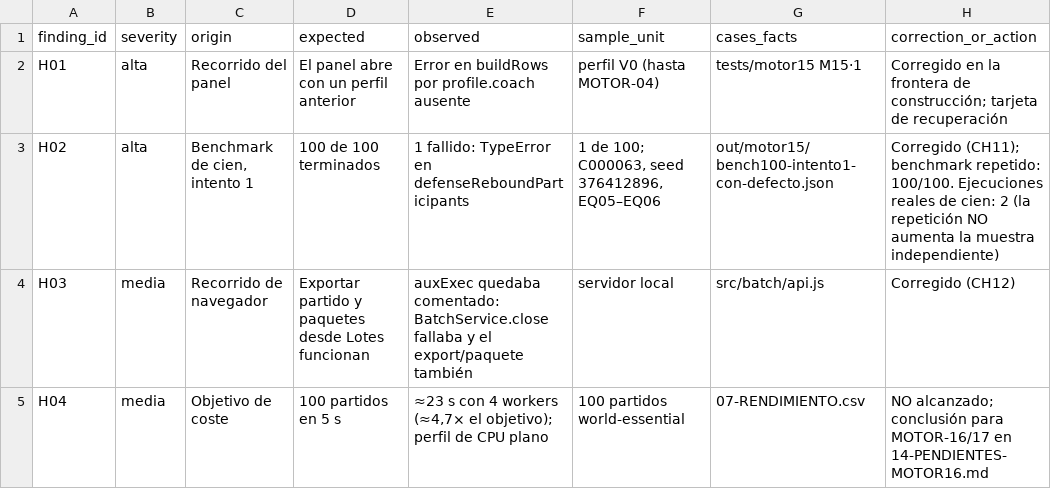
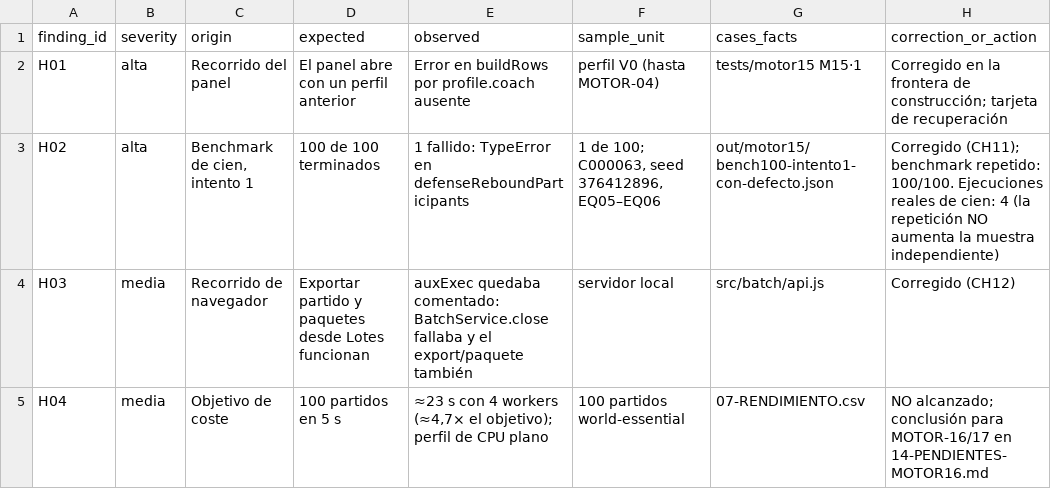
Before and after one commit to bateman37/beM, a CSV file: docs/tecnico/evidencia-motor15/04-HALLAZGOS.csv, drawn as a sheet; only a part is shown.

```diff
--- a/docs/tecnico/evidencia-motor15/04-HALLAZGOS.csv
+++ b/docs/tecnico/evidencia-motor15/04-HALLAZGOS.csv
@@ -2,3 +2,3 @@ finding_id,severity,origin,expected,observed,sample_unit,cases_facts,correction_
 H01,alta,Recorrido del panel,El panel abre con un perfil anterior,Error en buildRows por profile.coach ausente,perfil V0 (hasta MOTOR-04),tests/motor15 M15·1,Corregido en la frontera de construcción; tarjeta de recuperación
-H02,alta,"Benchmark de cien, intento 1",100 de 100 terminados,1 fallido: TypeError en defenseReboundParticipants,"1 de 100; C000063, seed 376412896, EQ05–EQ06",out/motor15/bench100-intento1-con-defecto.json,Corregido (CH11); benchmark repetido: 100/100. Ejecuciones reales de cien: 2 (la repetición NO aumenta la muestra independiente)
+H02,alta,"Benchmark de cien, intento 1",100 de 100 terminados,1 fallido: TypeError en defenseReboundParticipants,"1 de 100; C000063, seed 376412896, EQ05–EQ06",out/motor15/bench100-intento1-con-defecto.json,Corregido (CH11); benchmark repetido: 100/100. Ejecuciones reales de cien: 4 (la repetición NO aumenta la muestra independiente)
 H03,media,Recorrido de navegador,Exportar partido y paquetes desde Lotes funcionan,auxExec quedaba comentado: BatchService.close fallaba y el export/paquete también,servidor local,src/batch/api.js,Corregido (CH12)
```
Also changed, not shown: 6 other files.
